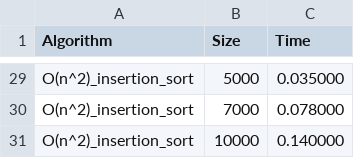
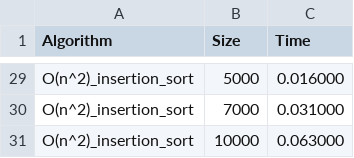
Before and after one commit to Allex-P319/lb1_structurs, a CSV file: results.csv, drawn as a sheet; only a part is shown, gaps mark what is left out; the diff covers the shown part only; the diff names each change by its address in the sheet, - before the commit and + after, or states it on an @@ line.

```diff
--- a/results.csv
+++ b/results.csv
-C29 (Time): 0.035000
+C29 (Time): 0.016000
-C30 (Time): 0.078000
+C30 (Time): 0.031000
-C31 (Time): 0.140000
+C31 (Time): 0.063000
```
Also changed, not shown: 19 edited cells elsewhere in this file, 1 other file.
